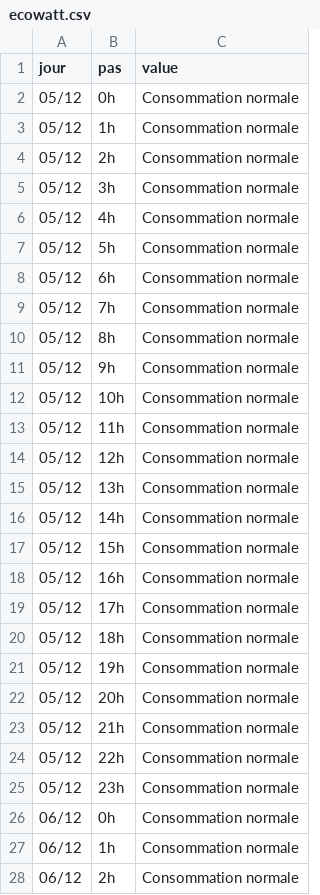
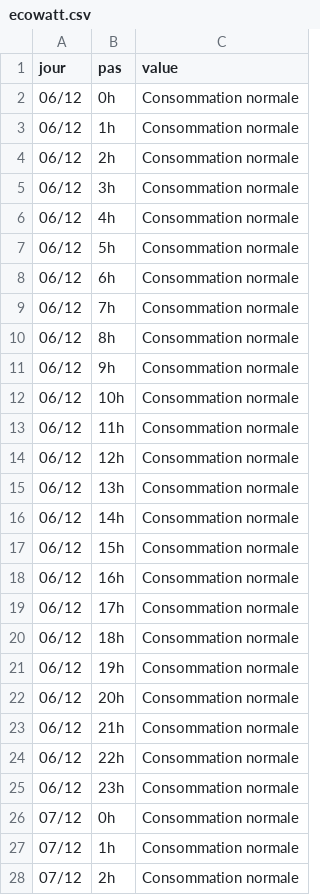
Before and after one commit to mattifaye/ew, a CSV file: ecowatt.csv, drawn as a sheet; only a part is shown; the shorter side is filled out with more unchanged rows; the diff names each change by its address in the sheet, - before the commit and + after, or states it on an @@ line.

```diff
--- a/ecowatt.csv
+++ b/ecowatt.csv
-row 2: 05/12 | 0h | Consommation normale
-row 3: 05/12 | 1h | Consommation normale
-row 4: 05/12 | 2h | Consommation normale
-row 5: 05/12 | 3h | Consommation normale
-row 6: 05/12 | 4h | Consommation normale
-row 7: 05/12 | 5h | Consommation normale
-row 8: 05/12 | 6h | Consommation normale
-row 9: 05/12 | 7h | Consommation normale
-row 10: 05/12 | 8h | Consommation normale
-row 11: 05/12 | 9h | Consommation normale
-row 12: 05/12 | 10h | Consommation normale
-row 13: 05/12 | 11h | Consommation normale
-row 14: 05/12 | 12h | Consommation normale
-row 15: 05/12 | 13h | Consommation normale
-row 16: 05/12 | 14h | Consommation normale
-row 17: 05/12 | 15h | Consommation normale
-row 18: 05/12 | 16h | Consommation normale
-row 19: 05/12 | 17h | Consommation normale
-row 20: 05/12 | 18h | Consommation normale
-row 21: 05/12 | 19h | Consommation normale
-row 22: 05/12 | 20h | Consommation normale
-row 23: 05/12 | 21h | Consommation normale
-row 24: 05/12 | 22h | Consommation normale
-row 25: 05/12 | 23h | Consommation normale
```
Also changed, not shown: 2 other files.
